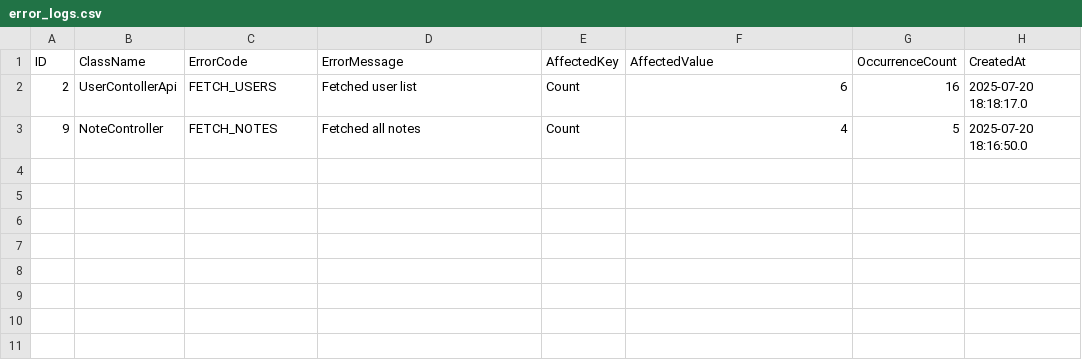
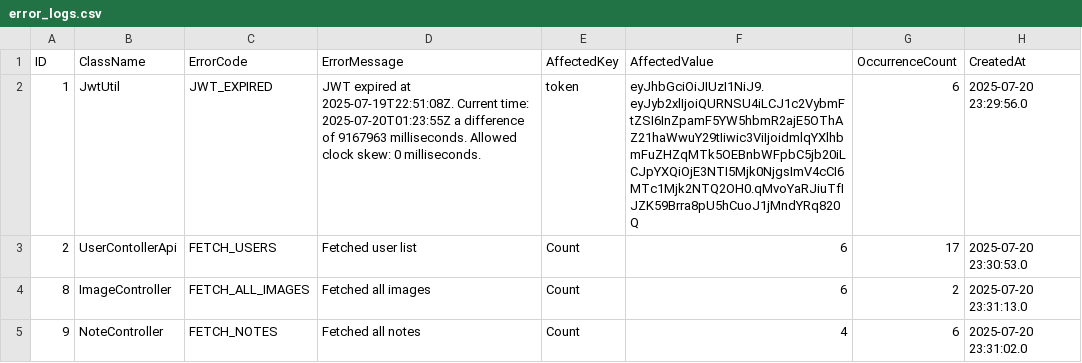
Before and after one commit to VjOnWeb/sb-crud-backend, a CSV file: error_logs.csv, drawn as a sheet.

```diff
--- a/error_logs.csv
+++ b/error_logs.csv
@@ -1,3 +1,5 @@
 ID,ClassName,ErrorCode,ErrorMessage,AffectedKey,AffectedValue,OccurrenceCount,CreatedAt
-2,UserContollerApi,FETCH_USERS,Fetched user list,Count,6,16,2025-07-20 18:18:17.0
-9,NoteController,FETCH_NOTES,Fetched all notes,Count,4,5,2025-07-20 18:16:50.0
+1,JwtUtil,JWT_EXPIRED,JWT expired at 2025-07-19T22:51:08Z. Current time: 2025-07-20T01:23:55Z  a difference of 9167963 milliseconds.  Allowed clock skew: 0 milliseconds.,token,eyJhbGciOiJIUzI1NiJ9.eyJyb2xlIjoiQURNSU4iLCJ1c2VybmFtZSI6InZpamF5YW5hbmR2ajE5OThAZ21haWwuY29tIiwic3ViIjoidmlqYXlhbmFuZHZqMTk5OEBnbWFpbC5jb20iLCJpYXQiOjE3NTI5Mjk0NjgsImV4cCI6MTc1Mjk2NTQ2OH0.qMvoYaRJiuTfIJZK59Brra8pU5hCuoJ1jMndYRq820Q,6,2025-07-20 23:29:56.0
+2,UserContollerApi,FETCH_USERS,Fetched user list,Count,6,17,2025-07-20 23:30:53.0
+8,ImageController,FETCH_ALL_IMAGES,Fetched all images,Count,6,2,2025-07-20 23:31:13.0
+9,NoteController,FETCH_NOTES,Fetched all notes,Count,4,6,2025-07-20 23:31:02.0
```
Also changed, not shown: 2 other files.
